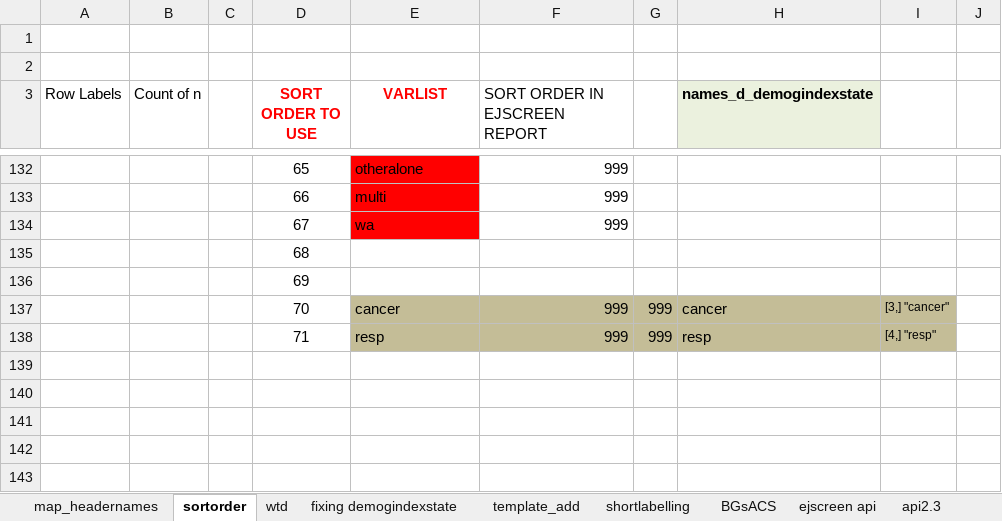
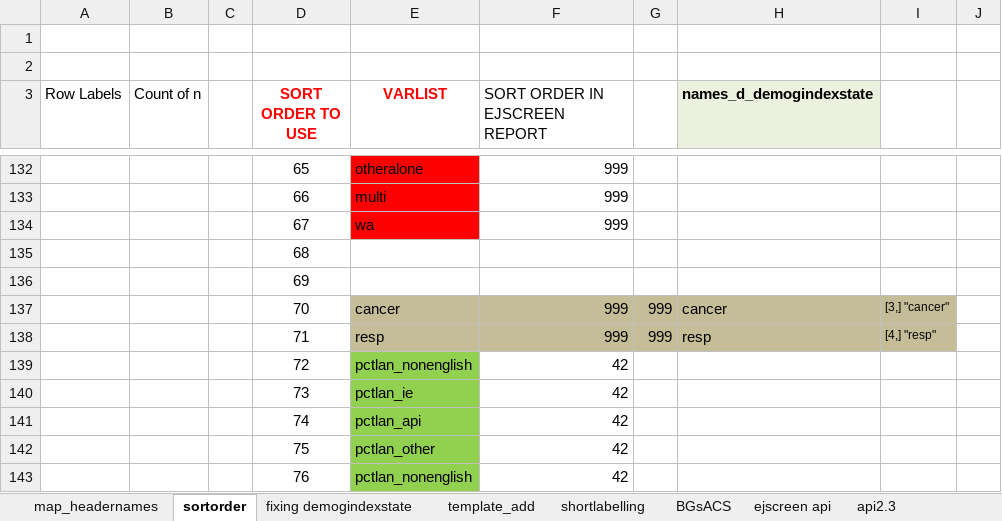
Before and after one commit to USEPA/ejscreen-multisite-open, an Excel workbook: data-raw/map_headernames_2.3.xlsx, sheet sortorder, drawn as a sheet; only a part is shown, gaps mark what is left out; values as stored, in another font and other column widths than the file's, no borders; the diff names each change by its address in the sheet, - before the commit and + after, or states it on an @@ line.

```diff
--- a/data-raw/map_headernames_2.3.xlsx (sheet sortorder)
+++ b/data-raw/map_headernames_2.3.xlsx (sheet sortorder)
-sheet tab: wtd
+row 139:  |  |  | 72 | pctlan_nonenglish | 42
+row 140:  |  |  | 73 | pctlan_ie | 42
+row 141:  |  |  | 74 | pctlan_api | 42
+row 142:  |  |  | 75 | pctlan_other | 42
+row 143:  |  |  | 76 | pctlan_nonenglish | 42
```
Also changed, not shown: sheet map_headernames, sheet acs22_v2.3, sheet BGsACS, sheet template_add, other sheet tabs, formulas that keep their value, 1 other file.
